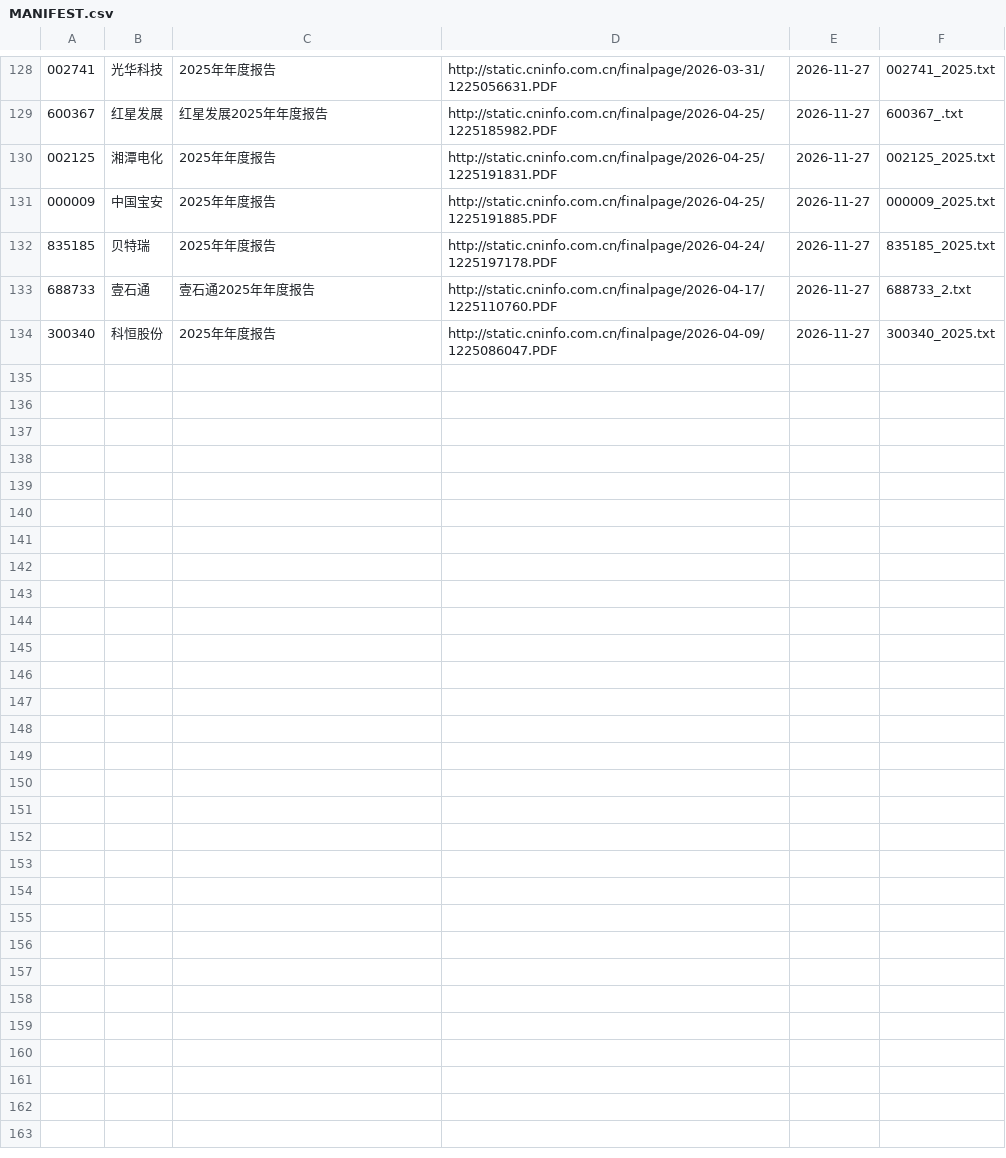
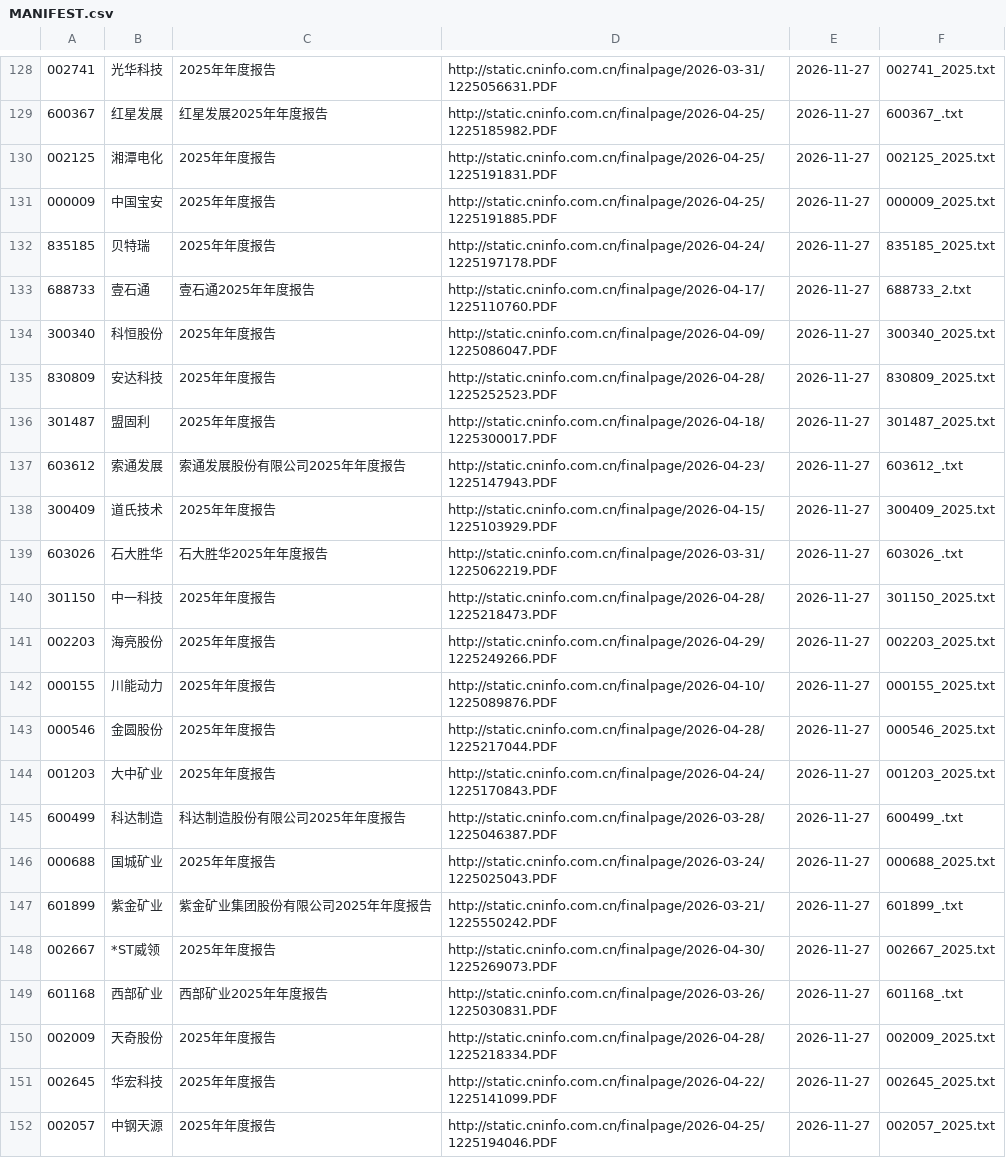
Before and after one commit to dmw24/BatteryFactory, a CSV file: team/evidence/filings/MANIFEST.csv, drawn as a sheet; only a part is shown, gaps mark what is left out; the diff names each change by its address in the sheet, - before the commit and + after, or states it on an @@ line.

```diff
--- a/team/evidence/filings/MANIFEST.csv
+++ b/team/evidence/filings/MANIFEST.csv
+row 135: 830809 | 安达科技 | 2025年年度报告 | http://static.cninfo.com.cn/finalpage/2026-04-28/1225252523.PDF | 2026-11-27 | 830809_2025.txt
+row 136: 301487 | 盟固利 | 2025年年度报告 | http://static.cninfo.com.cn/finalpage/2026-04-18/1225300017.PDF | 2026-11-27 | 301487_2025.txt
+row 137: 603612 | 索通发展 | 索通发展股份有限公司2025年年度报告 | http://static.cninfo.com.cn/finalpage/2026-04-23/1225147943.PDF | 2026-11-27 | 603612_.txt
+row 138: 300409 | 道氏技术 | 2025年年度报告 | http://static.cninfo.com.cn/finalpage/2026-04-15/1225103929.PDF | 2026-11-27 | 300409_2025.txt
+row 139: 603026 | 石大胜华 | 石大胜华2025年年度报告 | http://static.cninfo.com.cn/finalpage/2026-03-31/1225062219.PDF | 2026-11-27 | 603026_.txt
+row 140: 301150 | 中一科技 | 2025年年度报告 | http://static.cninfo.com.cn/finalpage/2026-04-28/1225218473.PDF | 2026-11-27 | 301150_2025.txt
+row 141: 002203 | 海亮股份 | 2025年年度报告 | http://static.cninfo.com.cn/finalpage/2026-04-29/1225249266.PDF | 2026-11-27 | 002203_2025.txt
+row 142: 000155 | 川能动力 | 2025年年度报告 | http://static.cninfo.com.cn/finalpage/2026-04-10/1225089876.PDF | 2026-11-27 | 000155_2025.txt
+row 143: 000546 | 金圆股份 | 2025年年度报告 | http://static.cninfo.com.cn/finalpage/2026-04-28/1225217044.PDF | 2026-11-27 | 000546_2025.txt
+row 144: 001203 | 大中矿业 | 2025年年度报告 | http://static.cninfo.com.cn/finalpage/2026-04-24/1225170843.PDF | 2026-11-27 | 001203_2025.txt
+row 145: 600499 | 科达制造 | 科达制造股份有限公司2025年年度报告 | http://static.cninfo.com.cn/finalpage/2026-03-28/1225046387.PDF | 2026-11-27 | 600499_.txt
+row 146: 000688 | 国城矿业 | 2025年年度报告 | http://static.cninfo.com.cn/finalpage/2026-03-24/1225025043.PDF | 2026-11-27 | 000688_2025.txt
+row 147: 601899 | 紫金矿业 | 紫金矿业集团股份有限公司2025年年度报告 | http://static.cninfo.com.cn/finalpage/2026-03-21/1225550242.PDF | 2026-11-27 | 601899_.txt
+row 148: 002667 | *ST威领 | 2025年年度报告 | http://static.cninfo.com.cn/finalpage/2026-04-30/1225269073.PDF | 2026-11-27 | 002667_2025.txt
+row 149: 601168 | 西部矿业 | 西部矿业2025年年度报告 | http://static.cninfo.com.cn/finalpage/2026-03-26/1225030831.PDF | 2026-11-27 | 601168_.txt
+row 150: 002009 | 天奇股份 | 2025年年度报告 | http://static.cninfo.com.cn/finalpage/2026-04-28/1225218334.PDF | 2026-11-27 | 002009_2025.txt
+row 151: 002645 | 华宏科技 | 2025年年度报告 | http://static.cninfo.com.cn/finalpage/2026-04-22/1225141099.PDF | 2026-11-27 | 002645_2025.txt
+row 152: 002057 | 中钢天源 | 2025年年度报告 | http://static.cninfo.com.cn/finalpage/2026-04-25/1225194046.PDF | 2026-11-27 | 002057_2025.txt
```
Also changed, not shown: data/supply_chain/company_totals.csv, sc_benchmark.csv, 5 other files.
